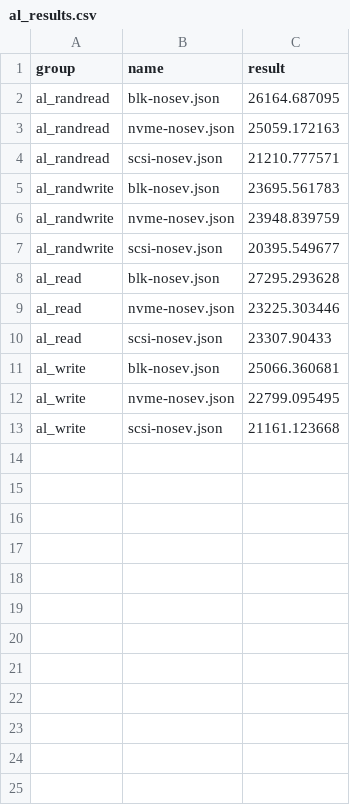
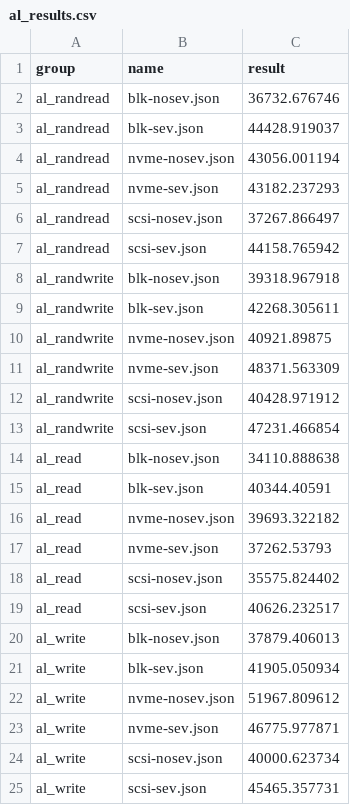
Before and after one commit to rcastellotti/gr, a CSV file: al_results.csv, drawn as a sheet.

```diff
--- a/al_results.csv
+++ b/al_results.csv
@@ -1,13 +1,25 @@
 group,name,result
-al_randread,blk-nosev.json,26164.687095
-al_randread,nvme-nosev.json,25059.172163
-al_randread,scsi-nosev.json,21210.777571
-al_randwrite,blk-nosev.json,23695.561783
-al_randwrite,nvme-nosev.json,23948.839759
-al_randwrite,scsi-nosev.json,20395.549677
-al_read,blk-nosev.json,27295.293628
-al_read,nvme-nosev.json,23225.303446
-al_read,scsi-nosev.json,23307.90433
-al_write,blk-nosev.json,25066.360681
-al_write,nvme-nosev.json,22799.095495
-al_write,scsi-nosev.json,21161.123668
+al_randread,blk-nosev.json,36732.676746
+al_randread,blk-sev.json,44428.919037
+al_randread,nvme-nosev.json,43056.001194
+al_randread,nvme-sev.json,43182.237293
+al_randread,scsi-nosev.json,37267.866497
+al_randread,scsi-sev.json,44158.765942
+al_randwrite,blk-nosev.json,39318.967918
+al_randwrite,blk-sev.json,42268.305611
+al_randwrite,nvme-nosev.json,40921.89875
+al_randwrite,nvme-sev.json,48371.563309
+al_randwrite,scsi-nosev.json,40428.971912
+al_randwrite,scsi-sev.json,47231.466854
+al_read,blk-nosev.json,34110.888638
+al_read,blk-sev.json,40344.40591
+al_read,nvme-nosev.json,39693.322182
+al_read,nvme-sev.json,37262.53793
+al_read,scsi-nosev.json,35575.824402
+al_read,scsi-sev.json,40626.232517
+al_write,blk-nosev.json,37879.406013
+al_write,blk-sev.json,41905.050934
+al_write,nvme-nosev.json,51967.809612
+al_write,nvme-sev.json,46775.977871
+al_write,scsi-nosev.json,40000.623734
+al_write,scsi-sev.json,45465.357731
```
Also changed, not shown: bw_results.csv, iops_results.csv, 4 other files.
